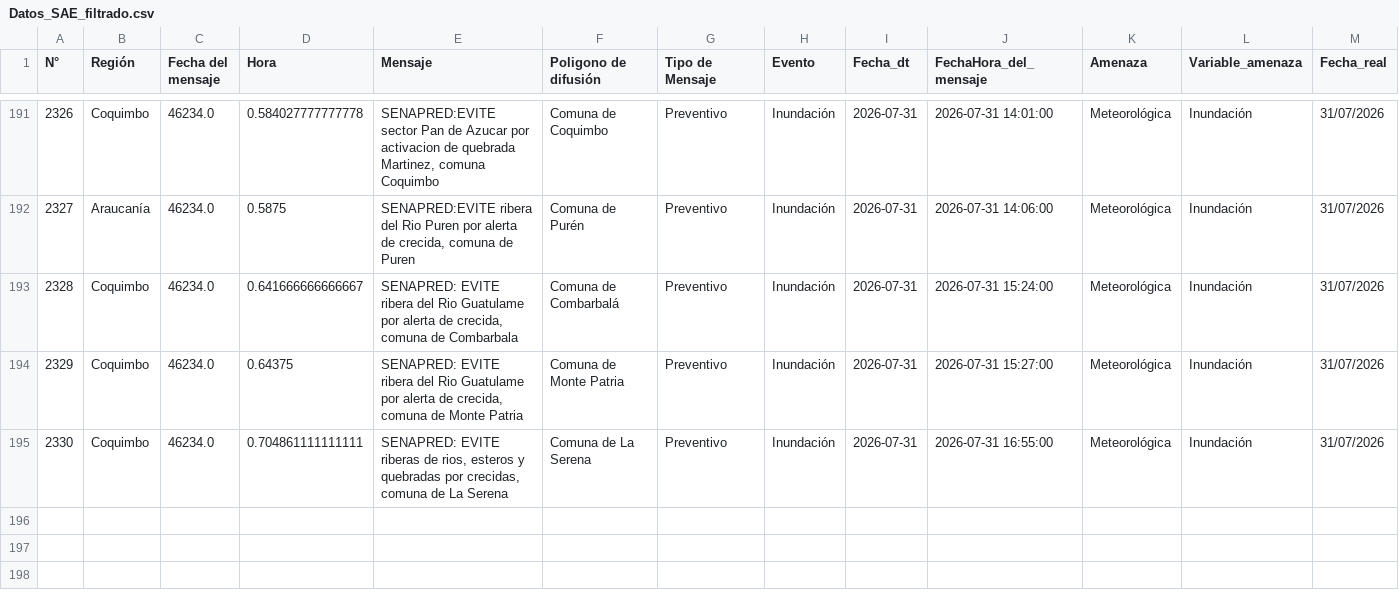
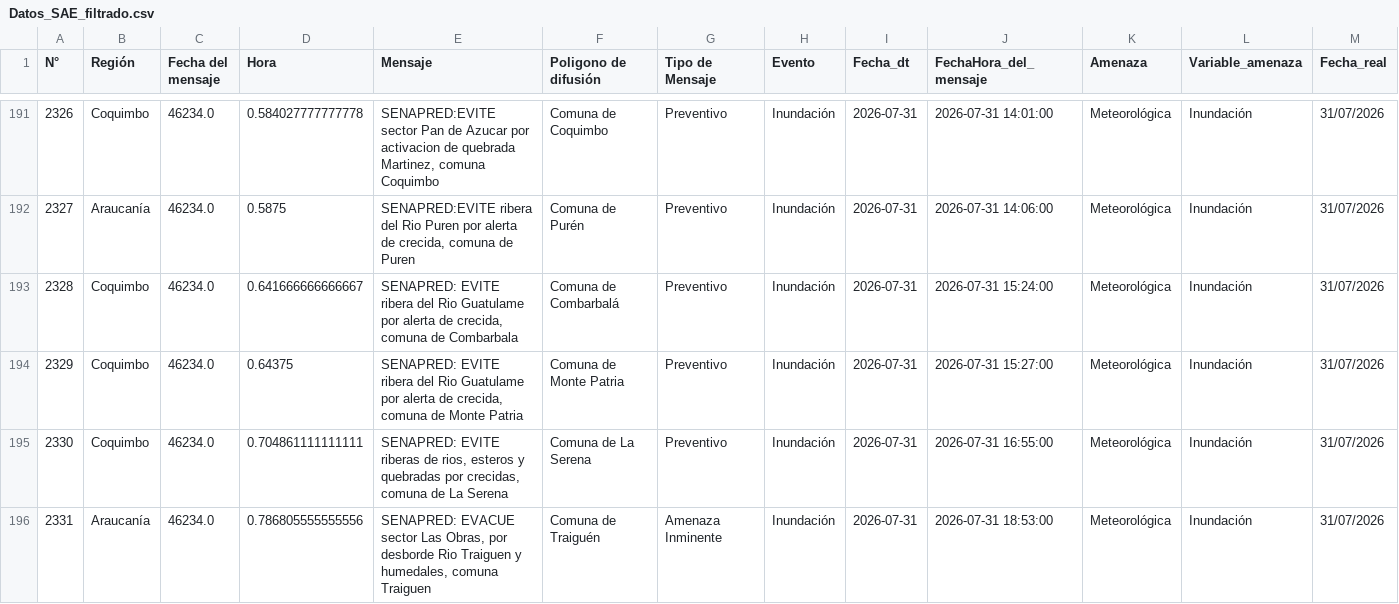
Before and after one commit to FranSENAPRED/datos-sae, a CSV file: Datos_SAE_filtrado.csv, drawn as a sheet; only a part is shown, gaps mark what is left out; rows hold the shown columns only; the diff names each change by its address in the sheet, - before the commit and + after, or states it on an @@ line.

```diff
--- a/Datos_SAE_filtrado.csv
+++ b/Datos_SAE_filtrado.csv
+row 196: 2331 | Araucanía | 46234.0 | 0.786805555555556 | SENAPRED: EVACUE sector Las Obras, por desborde Rio Traiguen y humedales, comuna Traiguen | Comuna de Traiguén | Amenaza Inminente | Inundación | 2026-07-31 | 2026-07-31 18:53:00 | Meteorológica | Inundación | 31/07/2026
```
